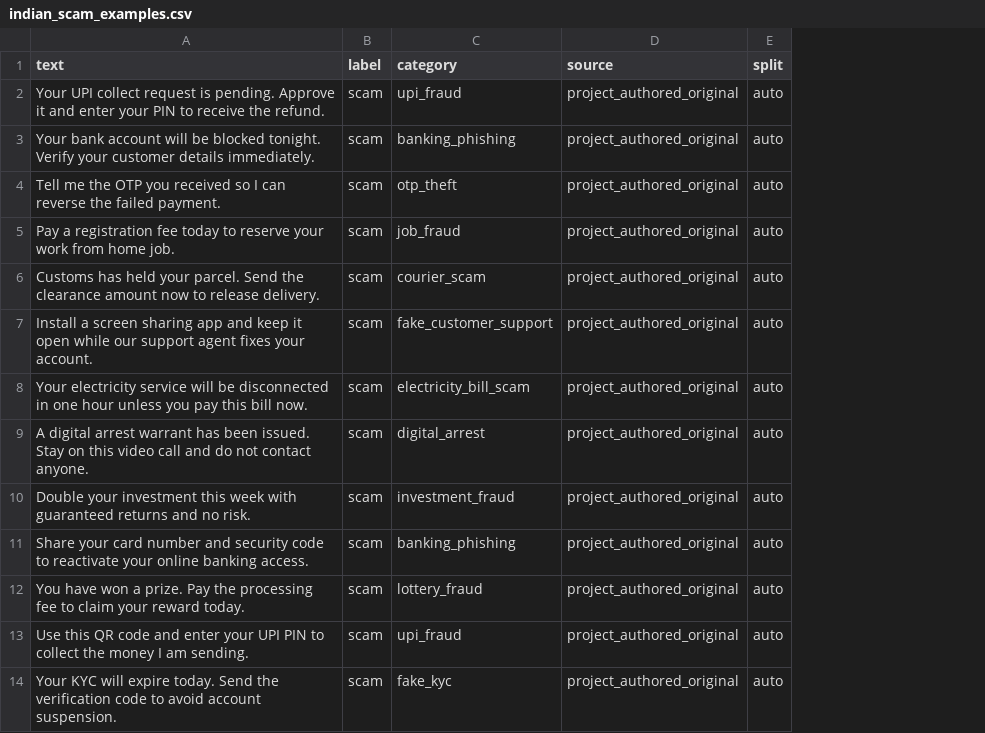
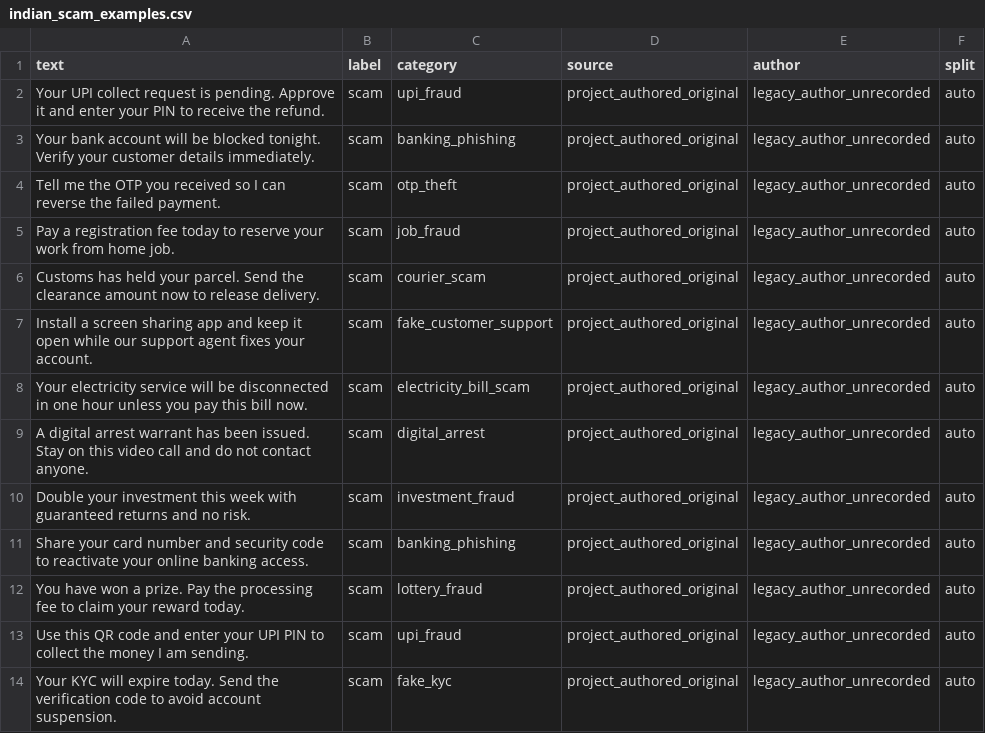
Before and after one commit to pallavi-rayasam/scamguard, a CSV file: ml/data/indian_scam_examples.csv, drawn as a sheet; only a part is shown; the diff names each change by its address in the sheet, - before the commit and + after, or states it on an @@ line.

```diff
--- a/ml/data/indian_scam_examples.csv
+++ b/ml/data/indian_scam_examples.csv
+column E (author), rows 2-14: all legacy_author_unrecorded
```
Also changed, not shown: 8 other files.
